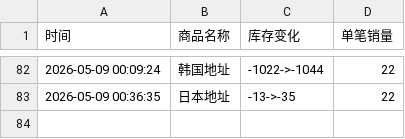
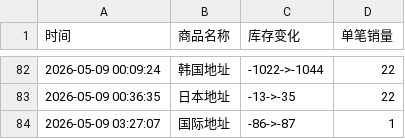
Before and after one commit to yuiki001/TAEYONG_k4, a CSV file: TAEYONG试听会.csv, drawn as a sheet; only a part is shown, gaps mark what is left out.

Commit message:
自动更新数据 2026-05-09 03:27:07

```diff
--- a/TAEYONG试听会.csv
+++ b/TAEYONG试听会.csv
@@ -83 +83,2 @@
 2026-05-09 00:36:35,日本地址,-13->-35,22
+2026-05-09 03:27:07,国际地址,-86->-87,1
```
